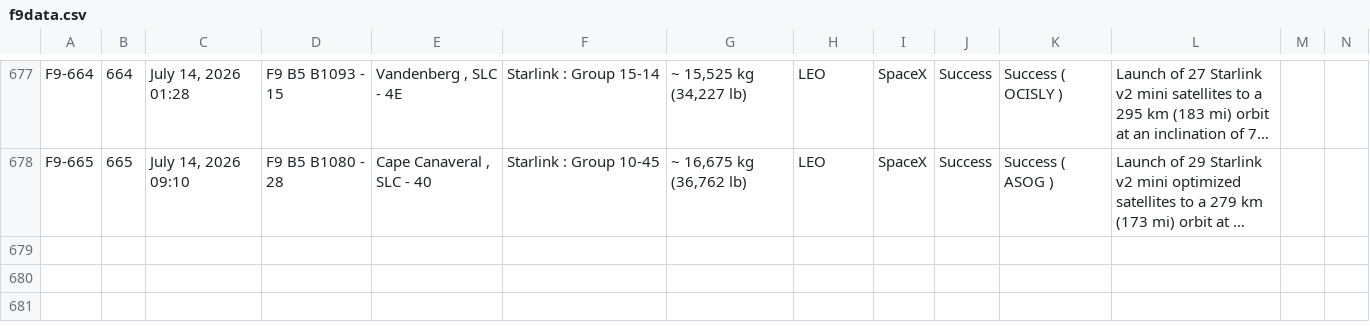
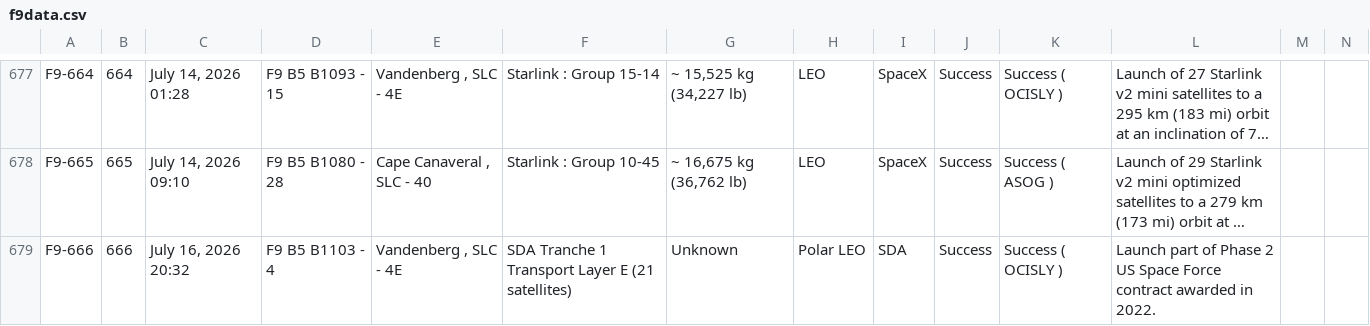
Before and after one commit to szabolcsjaray/3df9, a CSV file: web/f9data.csv, drawn as a sheet; only a part is shown, gaps mark what is left out; long unchanged cells end in …; rows hold the shown columns only; the diff names each change by its address in the sheet, - before the commit and + after, or states it on an @@ line.

Commit message:
refresh data

```diff
--- a/web/f9data.csv
+++ b/web/f9data.csv
+row 679: F9-666 | 666 | July 16, 2026 20:32 | F9 B5 B1103 ‑ 4 | Vandenberg , SLC ‑ 4E | SDA Tranche 1 Transport Layer E (21 satellites) | Unknown | Polar LEO | SDA | Success | Success ( OCISLY ) | Launch part of Phase 2 US Space Force contract awarded in 2022.
```
